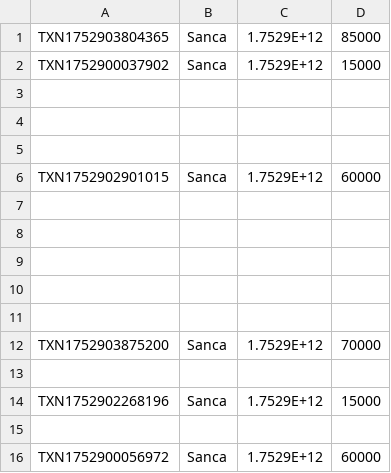
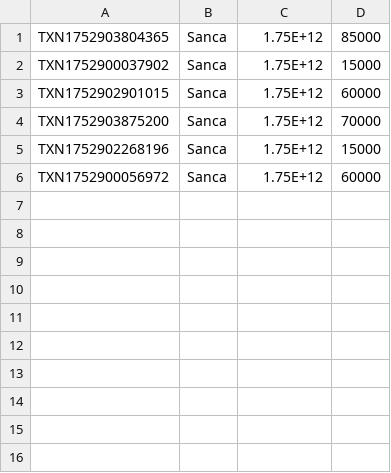
Before and after one commit to Sancaaa/GameStore, a CSV file: Data/transactions.csv, drawn as a sheet.

```diff
--- a/Data/transactions.csv
+++ b/Data/transactions.csv
@@ -1,16 +1,6 @@
-TXN1752903804365,Sanca,1.7529E+12,85000
-TXN1752900037902,Sanca,1.7529E+12,15000
-,,,
-,,,
-,,,
-TXN1752902901015,Sanca,1.7529E+12,60000
-,,,
-,,,
-,,,
-,,,
-,,,
-TXN1752903875200,Sanca,1.7529E+12,70000
-,,,
-TXN1752902268196,Sanca,1.7529E+12,15000
-,,,
-TXN1752900056972,Sanca,1.7529E+12,60000
+TXN1752903804365,Sanca,1.75E+12,85000
+TXN1752900037902,Sanca,1.75E+12,15000
+TXN1752902901015,Sanca,1.75E+12,60000
+TXN1752903875200,Sanca,1.75E+12,70000
+TXN1752902268196,Sanca,1.75E+12,15000
+TXN1752900056972,Sanca,1.75E+12,60000
```
Also changed, not shown: 9 other files.
